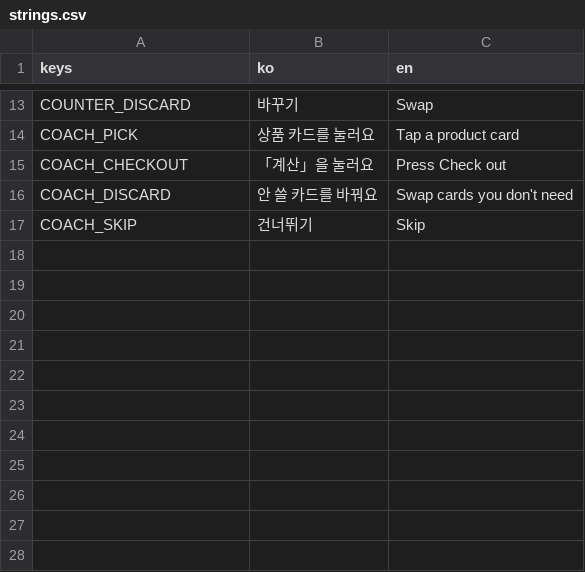
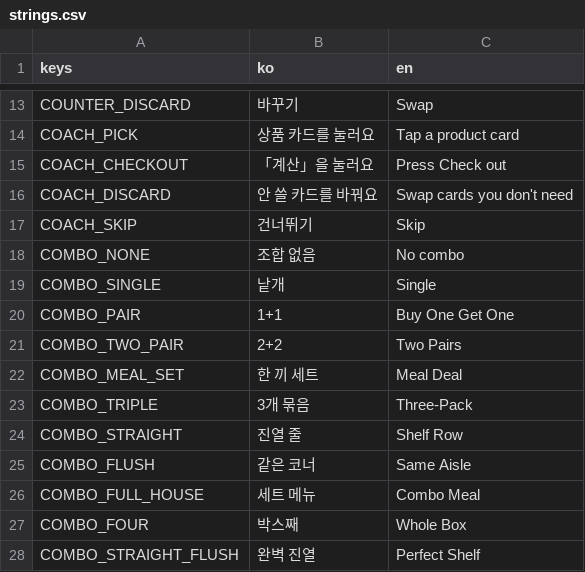
Before and after one commit to icymonk/minthold-games, a CSV file: games/nightmart/i18n/strings.csv, drawn as a sheet; only a part is shown, gaps mark what is left out; the diff names each change by its address in the sheet, - before the commit and + after, or states it on an @@ line.

```diff
--- a/games/nightmart/i18n/strings.csv
+++ b/games/nightmart/i18n/strings.csv
+row 18: COMBO_NONE | 조합 없음 | No combo
+row 19: COMBO_SINGLE | 낱개 | Single
+row 20: COMBO_PAIR | 1+1 | Buy One Get One
+row 21: COMBO_TWO_PAIR | 2+2 | Two Pairs
+row 22: COMBO_MEAL_SET | 한 끼 세트 | Meal Deal
+row 23: COMBO_TRIPLE | 3개 묶음 | Three-Pack
+row 24: COMBO_STRAIGHT | 진열 줄 | Shelf Row
+row 25: COMBO_FLUSH | 같은 코너 | Same Aisle
+row 26: COMBO_FULL_HOUSE | 세트 메뉴 | Combo Meal
+row 27: COMBO_FOUR | 박스째 | Whole Box
+row 28: COMBO_STRAIGHT_FLUSH | 완벽 진열 | Perfect Shelf
```
Also changed, not shown: 10 other files.
